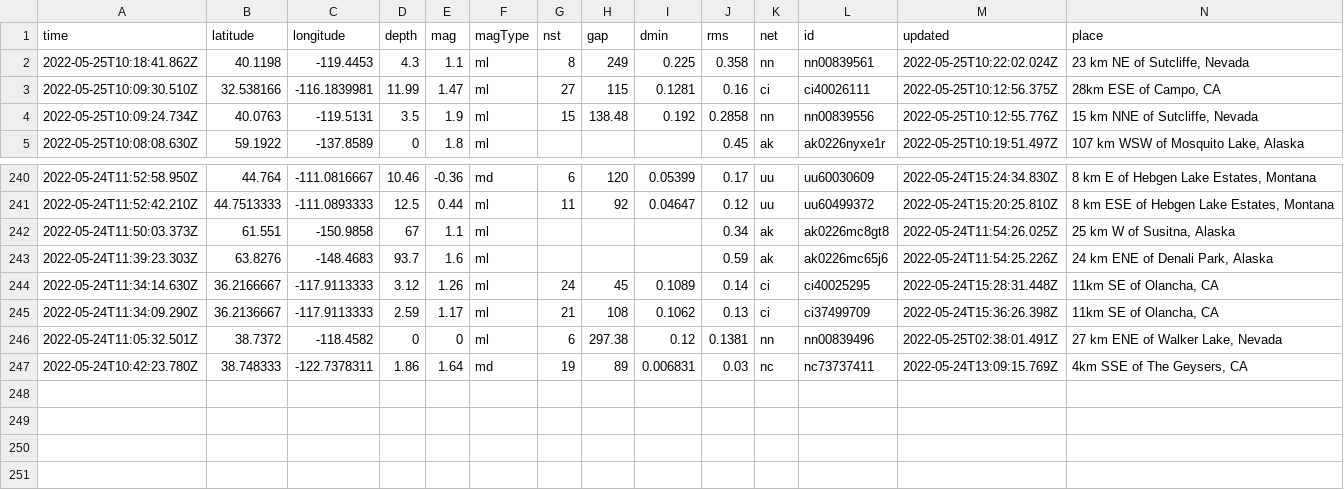
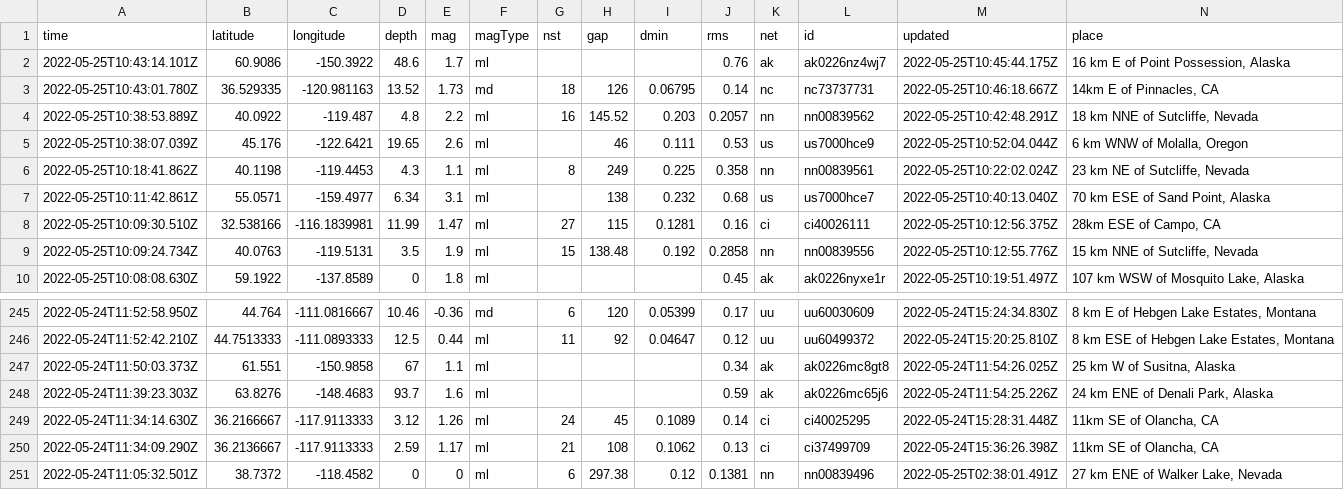
Before and after one commit to rthomasgannett/data-reporter-robot, a CSV file: usgs_current.csv, drawn as a sheet; only a part is shown, gaps mark what is left out; removed rows and columns are numbered as before the commit, all else as after; rows hold the shown columns only; the diff names each change by its address in the sheet, - before the commit and + after, or states it on an @@ line.

```diff
--- a/usgs_current.csv
+++ b/usgs_current.csv
+row 2: 2022-05-25T10:43:14.101Z | 60.9086 | -150.3922 | 48.6 | 1.7 | ml |  |  |  | 0.76 | ak | ak0226nz4wj7 | 2022-05-25T10:45:44.175Z | 16 km E of Point Possession, Alaska
+row 3: 2022-05-25T10:43:01.780Z | 36.529335 | -120.981163 | 13.52 | 1.73 | md | 18 | 126 | 0.06795 | 0.14 | nc | nc73737731 | 2022-05-25T10:46:18.667Z | 14km E of Pinnacles, CA
+row 4: 2022-05-25T10:38:53.889Z | 40.0922 | -119.487 | 4.8 | 2.2 | ml | 16 | 145.52 | 0.203 | 0.2057 | nn | nn00839562 | 2022-05-25T10:42:48.291Z | 18 km NNE of Sutcliffe, Nevada
+row 5: 2022-05-25T10:38:07.039Z | 45.176 | -122.6421 | 19.65 | 2.6 | ml |  | 46 | 0.111 | 0.53 | us | us7000hce9 | 2022-05-25T10:52:04.044Z | 6 km WNW of Molalla, Oregon
+row 7: 2022-05-25T10:11:42.861Z | 55.0571 | -159.4977 | 6.34 | 3.1 | ml |  | 138 | 0.232 | 0.68 | us | us7000hce7 | 2022-05-25T10:40:13.040Z | 70 km ESE of Sand Point, Alaska
-row 247: 2022-05-24T10:42:23.780Z | 38.748333 | -122.7378311 | 1.86 | 1.64 | md | 19 | 89 | 0.006831 | 0.03 | nc | nc73737411 | 2022-05-24T13:09:15.769Z | 4km SSE of The Geysers, CA
```
